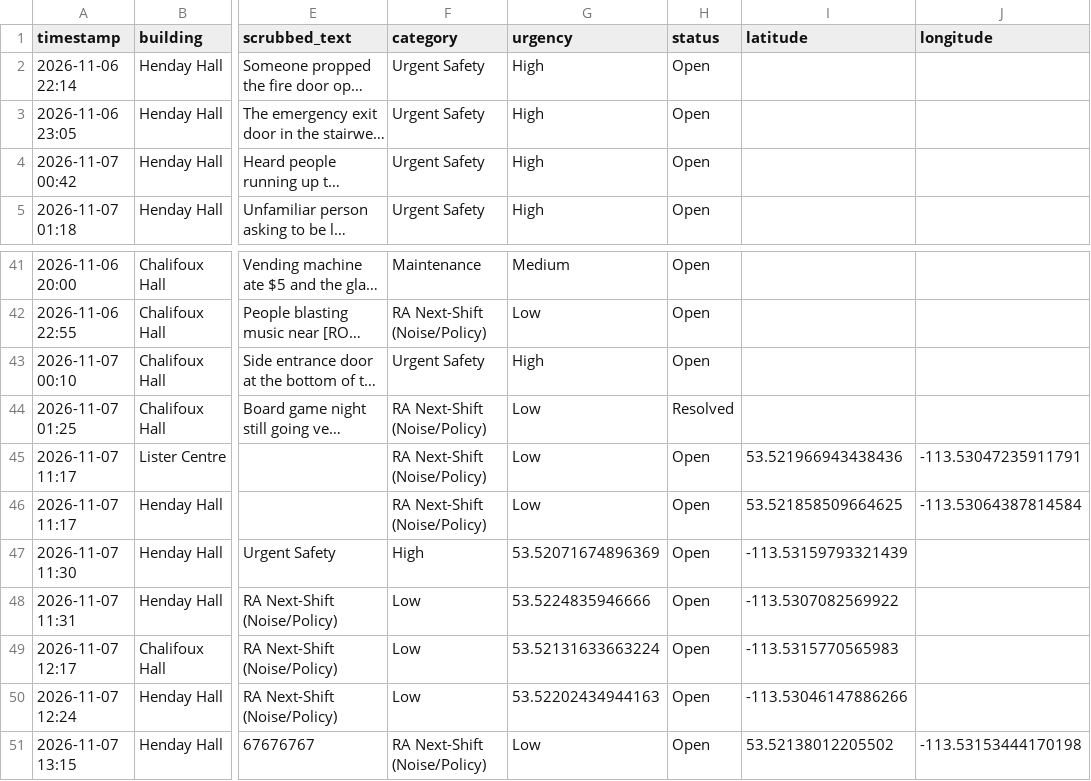
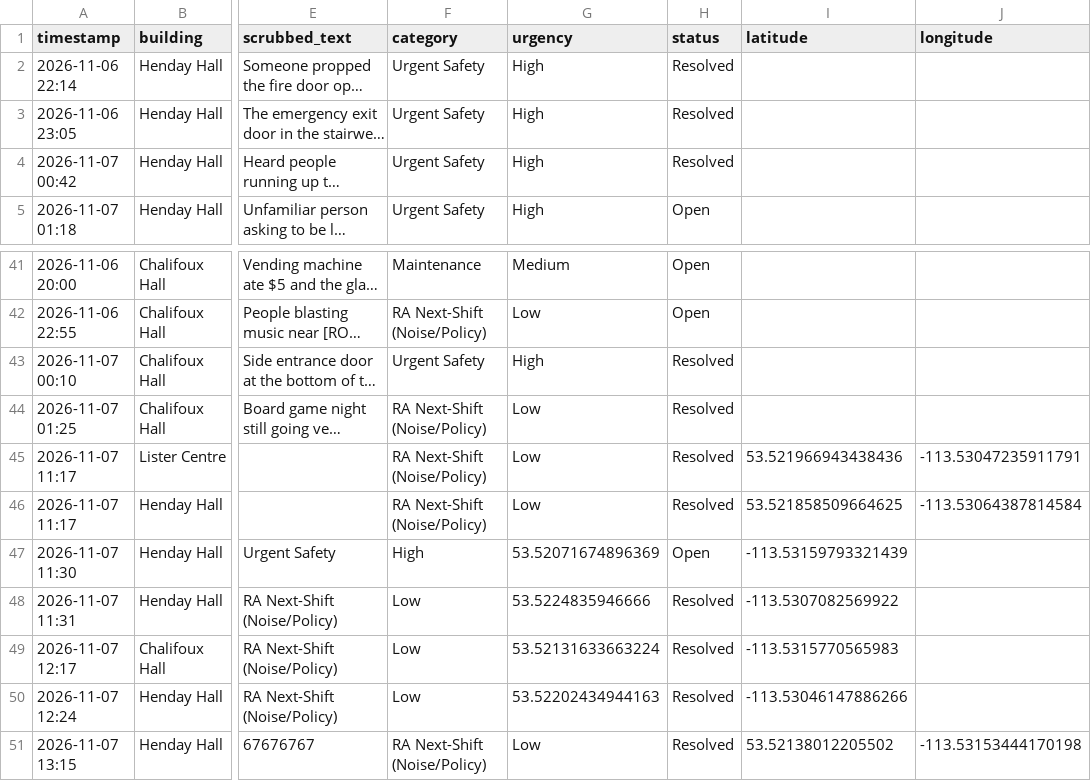
Before and after one commit to Minpu1/Nathacks2026_proj-David-, a CSV file: incidents.csv, drawn as a sheet; only a part is shown, gaps mark what is left out; long unchanged cells end in …; the diff names each change by its address in the sheet, - before the commit and + after, or states it on an @@ line.

```diff
--- a/incidents.csv
+++ b/incidents.csv
-H2:H4 (status): Open
+H2:H4 (status): Resolved
-H43 (status): Open
+H43 (status): Resolved
-H45:H46 (status): Open
+H45:H46 (status): Resolved
-H48:H51 (status): Open
+H48:H51 (status): Resolved
```
Also changed, not shown: 3 other files.
